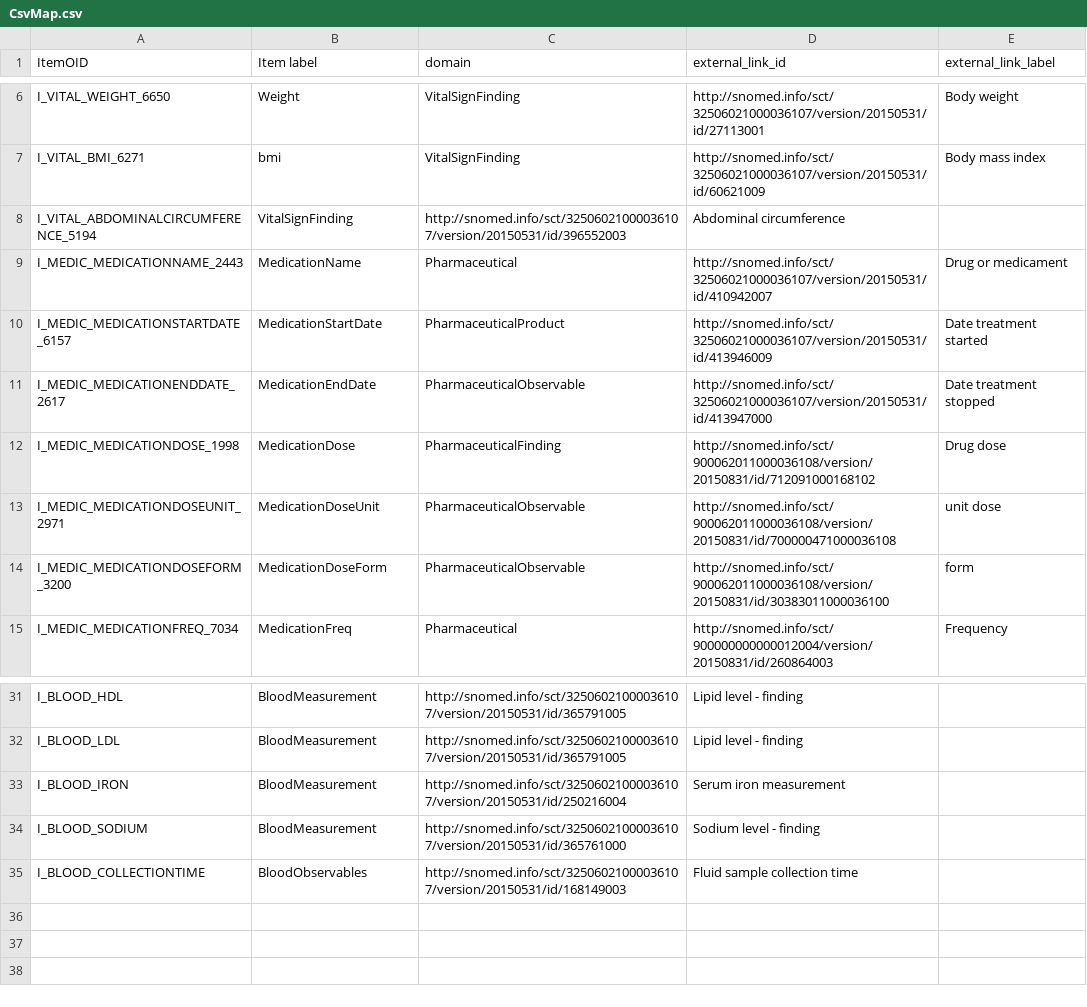
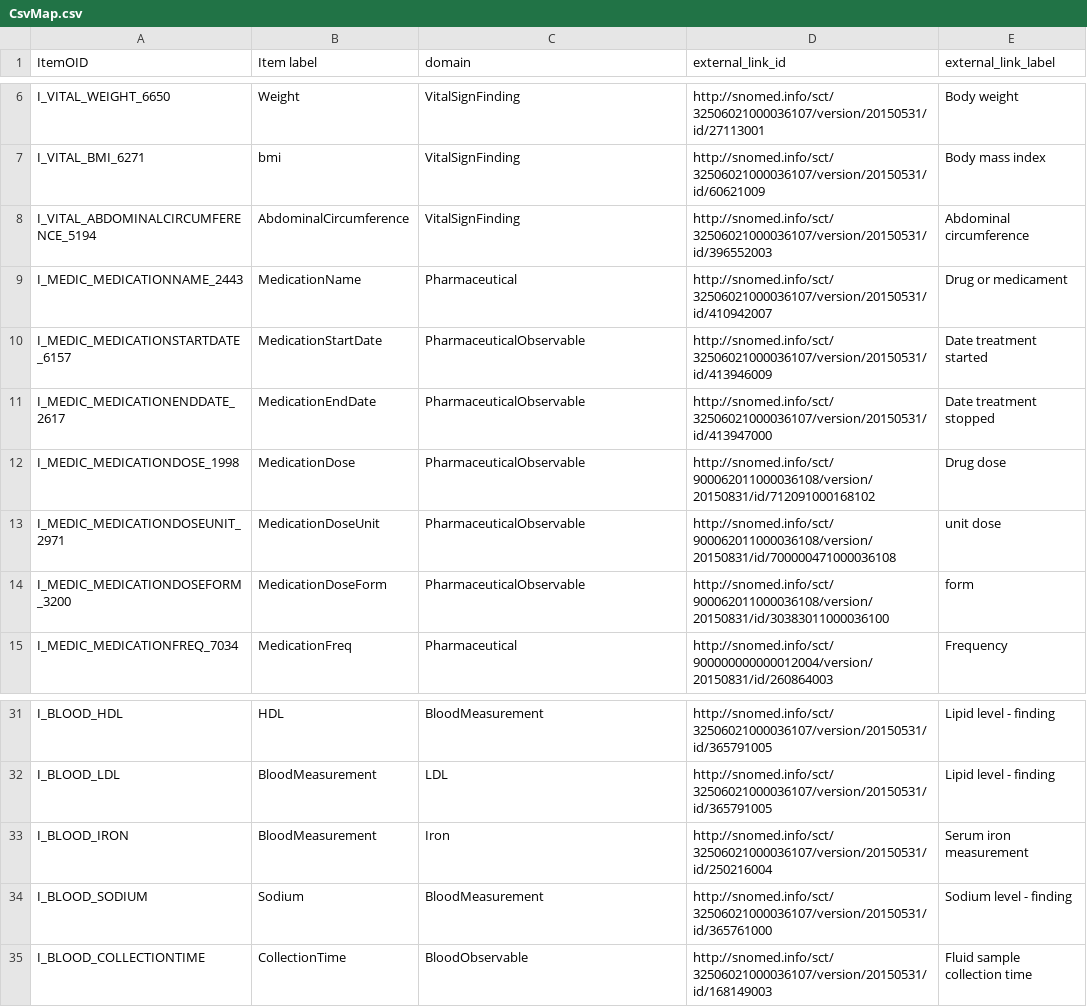
Before and after one commit to betwar512/ODM-Linked-Data, a CSV file: src/main/java/resources/CsvMap.csv, drawn as a sheet; only a part is shown, gaps mark what is left out; the diff covers the shown part only; the diff names each change by its address in the sheet, - before the commit and + after, or states it on an @@ line.

```diff
--- a/src/main/java/resources/CsvMap.csv
+++ b/src/main/java/resources/CsvMap.csv
-B8 (Item label): VitalSignFinding
+B8 (Item label): AbdominalCircumference
-C8 (domain): http://snomed.info/sct/32506021000036107/version/20150531/id/396552003
+C8 (domain): VitalSignFinding
-D8 (external_link_id): Abdominal circumference
+D8 (external_link_id): http://snomed.info/sct/32506021000036107/version/20150531/id/396552003
-E8 (external_link_label): (empty)
+E8 (external_link_label): Abdominal circumference
-C10 (domain): PharmaceuticalProduct
+C10 (domain): PharmaceuticalObservable
-C12 (domain): PharmaceuticalFinding
+C12 (domain): PharmaceuticalObservable
-B31 (Item label): BloodMeasurement
+B31 (Item label): HDL
-C31 (domain): http://snomed.info/sct/32506021000036107/version/20150531/id/365791005
+C31 (domain): BloodMeasurement
-D31:D32 (external_link_id): Lipid level - finding
+D31:D32 (external_link_id): http://snomed.info/sct/32506021000036107/version/20150531/id/365791005
-E31:E32 (external_link_label): (empty)
+E31:E32 (external_link_label): Lipid level - finding
-C32 (domain): http://snomed.info/sct/32506021000036107/version/20150531/id/365791005
+C32 (domain): LDL
-C33 (domain): http://snomed.info/sct/32506021000036107/version/20150531/id/250216004
+C33 (domain): Iron
-D33 (external_link_id): Serum iron measurement
+D33 (external_link_id): http://snomed.info/sct/32506021000036107/version/20150531/id/250216004
-E33 (external_link_label): (empty)
+E33 (external_link_label): Serum iron measurement
-B34 (Item label): BloodMeasurement
+B34 (Item label): Sodium
-C34 (domain): http://snomed.info/sct/32506021000036107/version/20150531/id/365761000
+C34 (domain): BloodMeasurement
-D34 (external_link_id): Sodium level - finding
+D34 (external_link_id): http://snomed.info/sct/32506021000036107/version/20150531/id/365761000
-E34 (external_link_label): (empty)
+E34 (external_link_label): Sodium level - finding
-B35 (Item label): BloodObservables
+B35 (Item label): CollectionTime
-C35 (domain): http://snomed.info/sct/32506021000036107/version/20150531/id/168149003
+C35 (domain): BloodObservable
-D35 (external_link_id): Fluid sample collection time
+D35 (external_link_id): http://snomed.info/sct/32506021000036107/version/20150531/id/168149003
-E35 (external_link_label): (empty)
+E35 (external_link_label): Fluid sample collection time
```
Also changed, not shown: 32 edited cells elsewhere in this file, 25 other files.
